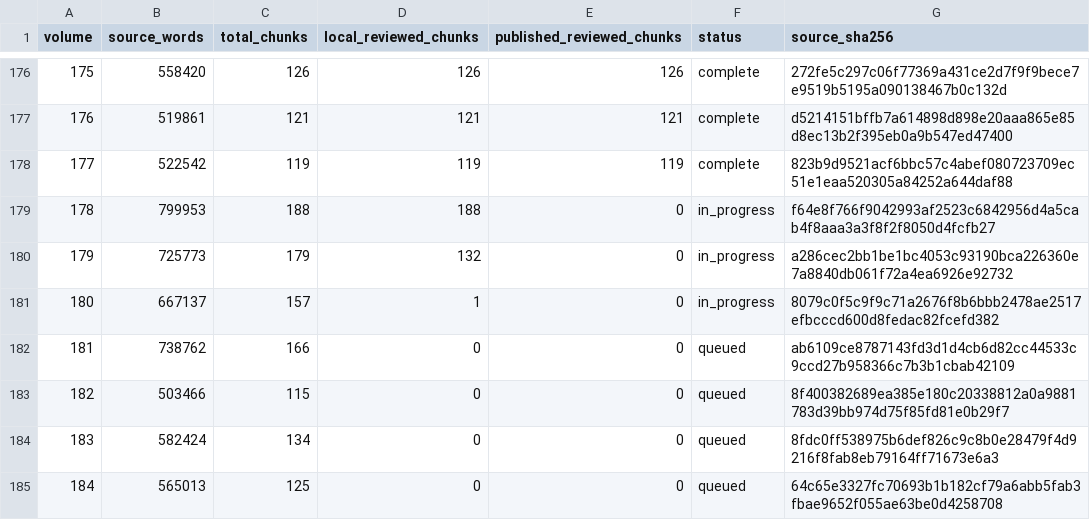
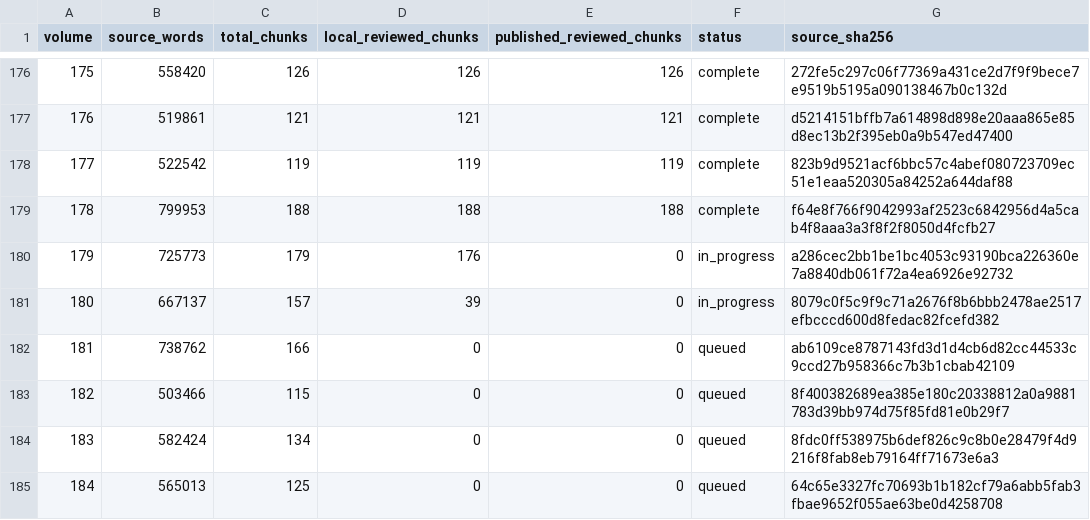
Before and after one commit to JM12344321/PatriologicaGraeciaTotalica, a TSV file: PL/progress.tsv, drawn as a sheet; only a part is shown, gaps mark what is left out.

Commit message:
Publish 1 complete PL volumes and update progress

```diff
--- a/PL/progress.tsv
+++ b/PL/progress.tsv
@@ -178,5 +178,5 @@ volume	source_words	total_chunks	local_reviewed_chunks	published_reviewed_chunks
 177	522542	119	119	119	complete	823b9d9521acf6bbc57c4abef080723709ec51e1eaa520305a84252a644daf88
-178	799953	188	188	0	in_progress	f64e8f766f9042993af2523c6842956d4a5cab4f8aaa3a3f8f2f8050d4fcfb27
-179	725773	179	132	0	in_progress	a286cec2bb1be1bc4053c93190bca226360e7a8840db061f72a4ea6926e92732
-180	667137	157	1	0	in_progress	8079c0f5c9f9c71a2676f8b6bbb2478ae2517efbcccd600d8fedac82fcefd382
+178	799953	188	188	188	complete	f64e8f766f9042993af2523c6842956d4a5cab4f8aaa3a3f8f2f8050d4fcfb27
+179	725773	179	176	0	in_progress	a286cec2bb1be1bc4053c93190bca226360e7a8840db061f72a4ea6926e92732
+180	667137	157	39	0	in_progress	8079c0f5c9f9c71a2676f8b6bbb2478ae2517efbcccd600d8fedac82fcefd382
 181	738762	166	0	0	queued	ab6109ce8787143fd3d1d4cb6d82cc44533c9ccd27b958366c7b3b1cbab42109
```
Also changed, not shown: 1 other file.
